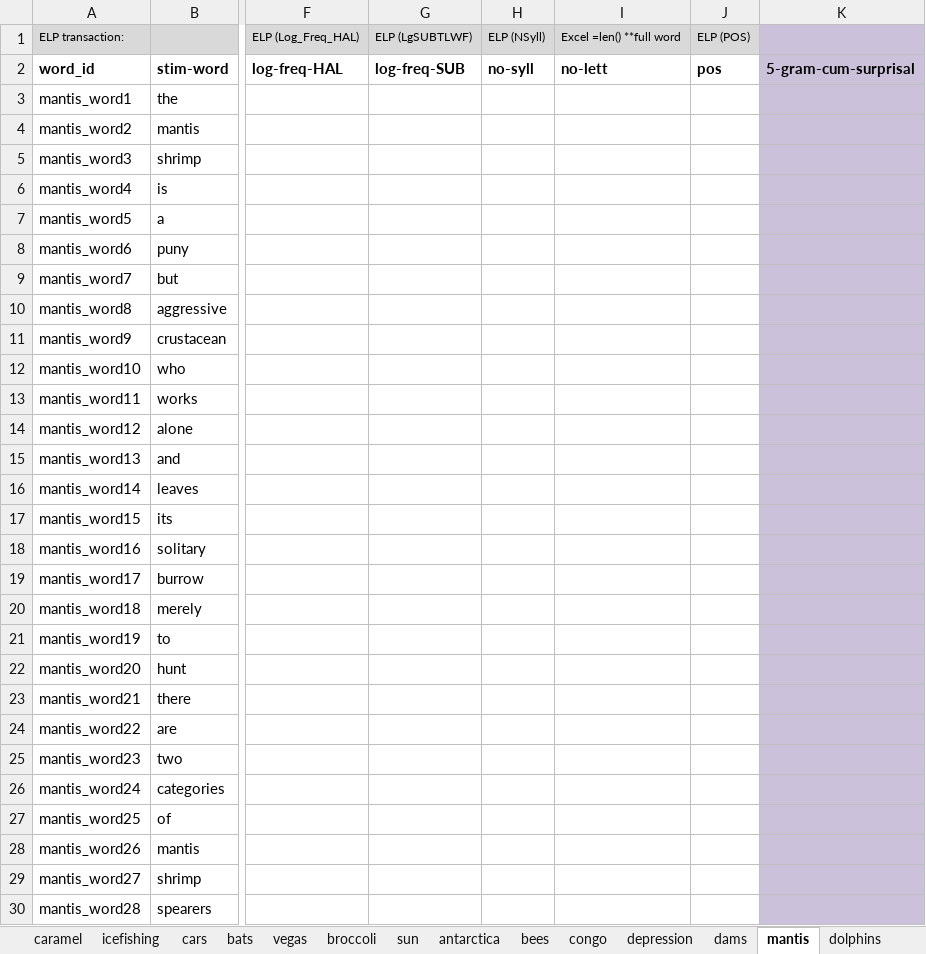
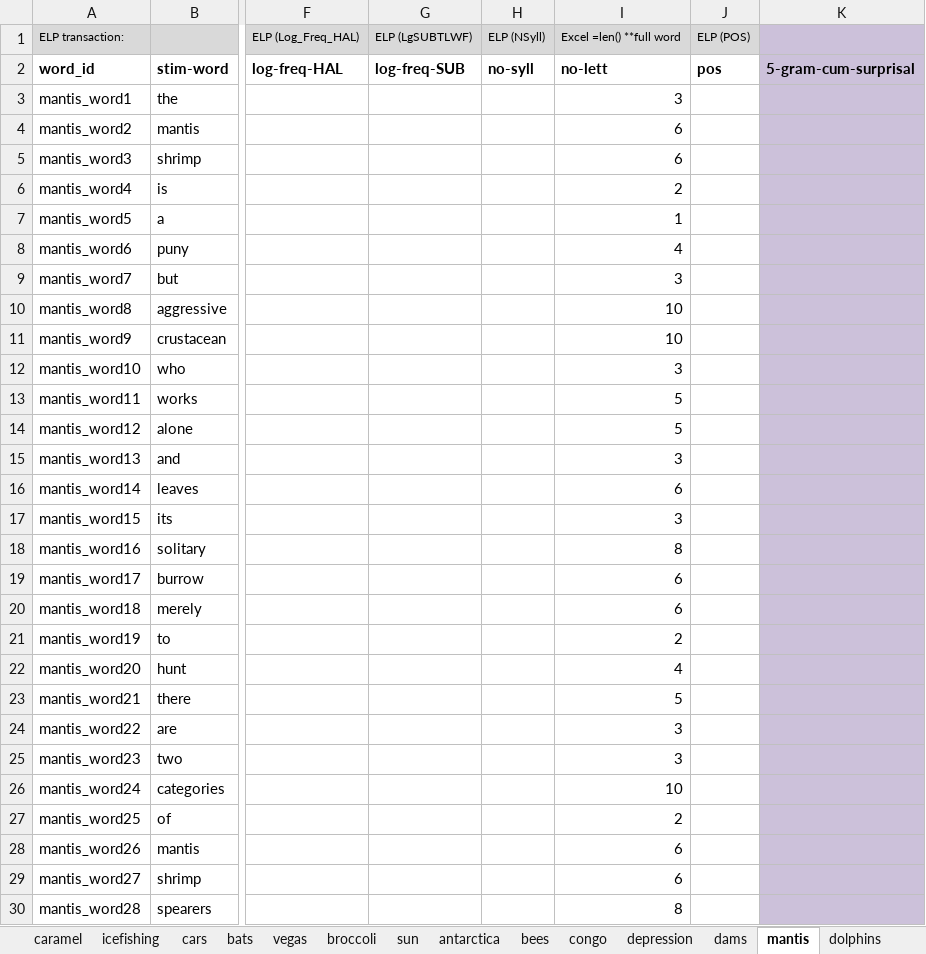
Before and after one commit to NDCLab/readAloud-valence-dataset, an Excel workbook: materials/readAloud-ldt/stimuli/readAloud/readAloud-stimuli_characteristics.xlsx, sheet mantis, drawn as a sheet; only a part is shown, gaps mark what is left out; values as stored, in another font and other column widths than the file's, no borders; the diff covers the shown part only; the diff names each change by its address in the sheet, - before the commit and + after, or states it on an @@ line.

```diff
--- a/materials/readAloud-ldt/stimuli/readAloud/readAloud-stimuli_characteristics.xlsx (sheet mantis)
+++ b/materials/readAloud-ldt/stimuli/readAloud/readAloud-stimuli_characteristics.xlsx (sheet mantis)
-I3: (empty)
+I3: 3
-I4:I5: (empty)
+I4:I5: 6
-I6: (empty)
+I6: 2
-I7: (empty)
+I7: 1
-I8: (empty)
+I8: 4
-I9: (empty)
+I9: 3
-I10:I11: (empty)
+I10:I11: 10
-I12: (empty)
+I12: 3
-I13:I14: (empty)
+I13:I14: 5
-I15: (empty)
+I15: 3
-I16: (empty)
+I16: 6
-I17: (empty)
+I17: 3
-I18: (empty)
+I18: 8
-I19:I20: (empty)
+I19:I20: 6
-I21: (empty)
+I21: 2
-I22: (empty)
+I22: 4
-I23: (empty)
+I23: 5
-I24:I25: (empty)
+I24:I25: 3
-I26: (empty)
+I26: 10
-I27: (empty)
+I27: 2
-I28:I29: (empty)
+I28:I29: 6
-I30: (empty)
+I30: 8
```
Also changed, not shown: 195 edited cells and cell formats elsewhere in this sheet, sheet dams, sheet depression, sheet dogshow, sheet dolphins, sheet antarctica, sheet vegas, 12 more sheets.
